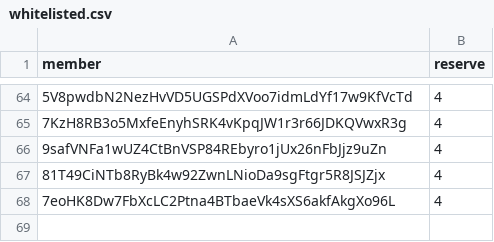
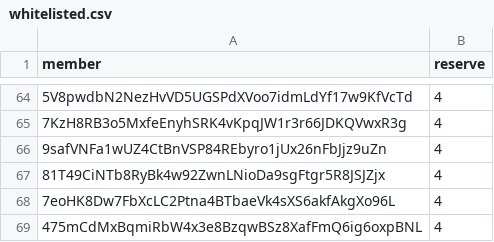
Before and after one commit to KOH-Development/Whitelist_API, a CSV file: whitelisted.csv, drawn as a sheet; only a part is shown, gaps mark what is left out; the diff names each change by its address in the sheet, - before the commit and + after, or states it on an @@ line.

Commit message:
Adding WL Straggler.

```diff
--- a/whitelisted.csv
+++ b/whitelisted.csv
+row 69: 475mCdMxBqmiRbW4x3e8BzqwBSz8XafFmQ6ig6oxpBNL | 4
```
